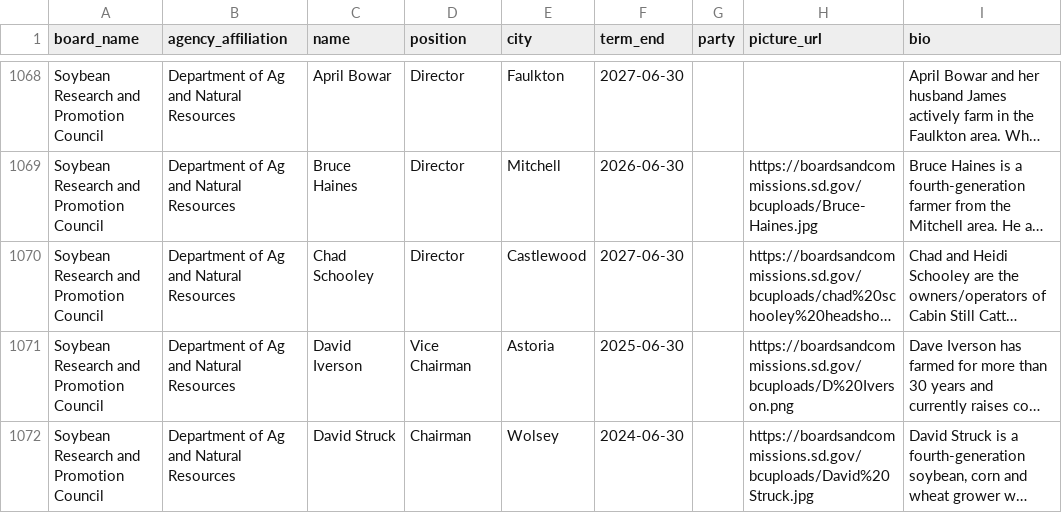
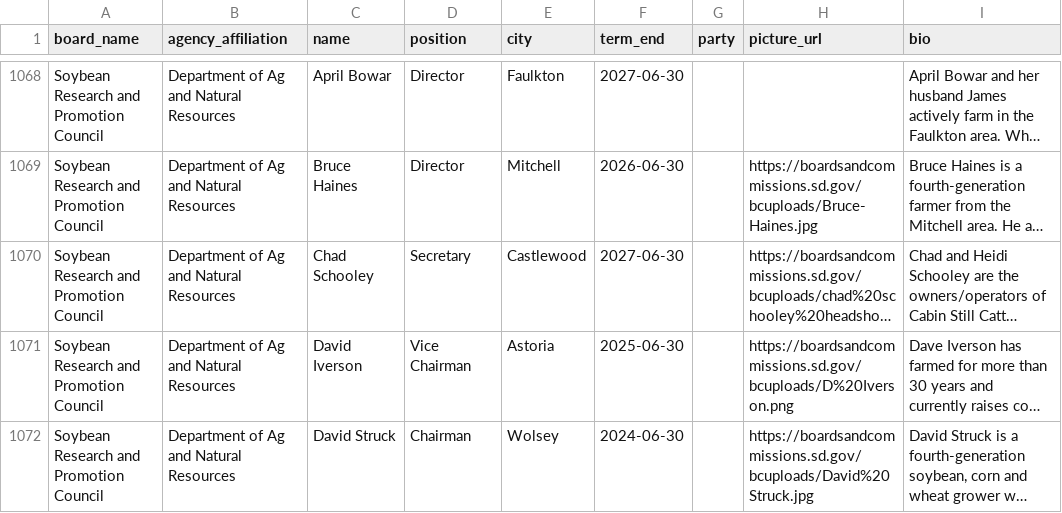
Before and after one commit to cjwinchester/south-dakota-boards-commissions, a CSV file: south-dakota-boards-and-commission-members.csv, drawn as a sheet; only a part is shown, gaps mark what is left out; long unchanged cells end in …; the diff covers the shown part only; the diff names each change by its address in the sheet, - before the commit and + after, or states it on an @@ line.

```diff
--- a/south-dakota-boards-and-commission-members.csv
+++ b/south-dakota-boards-and-commission-members.csv
-D1070 (position): Director
+D1070 (position): Secretary
```
Also changed, not shown: 2 removed rows and 5 edited cells elsewhere in this file.
